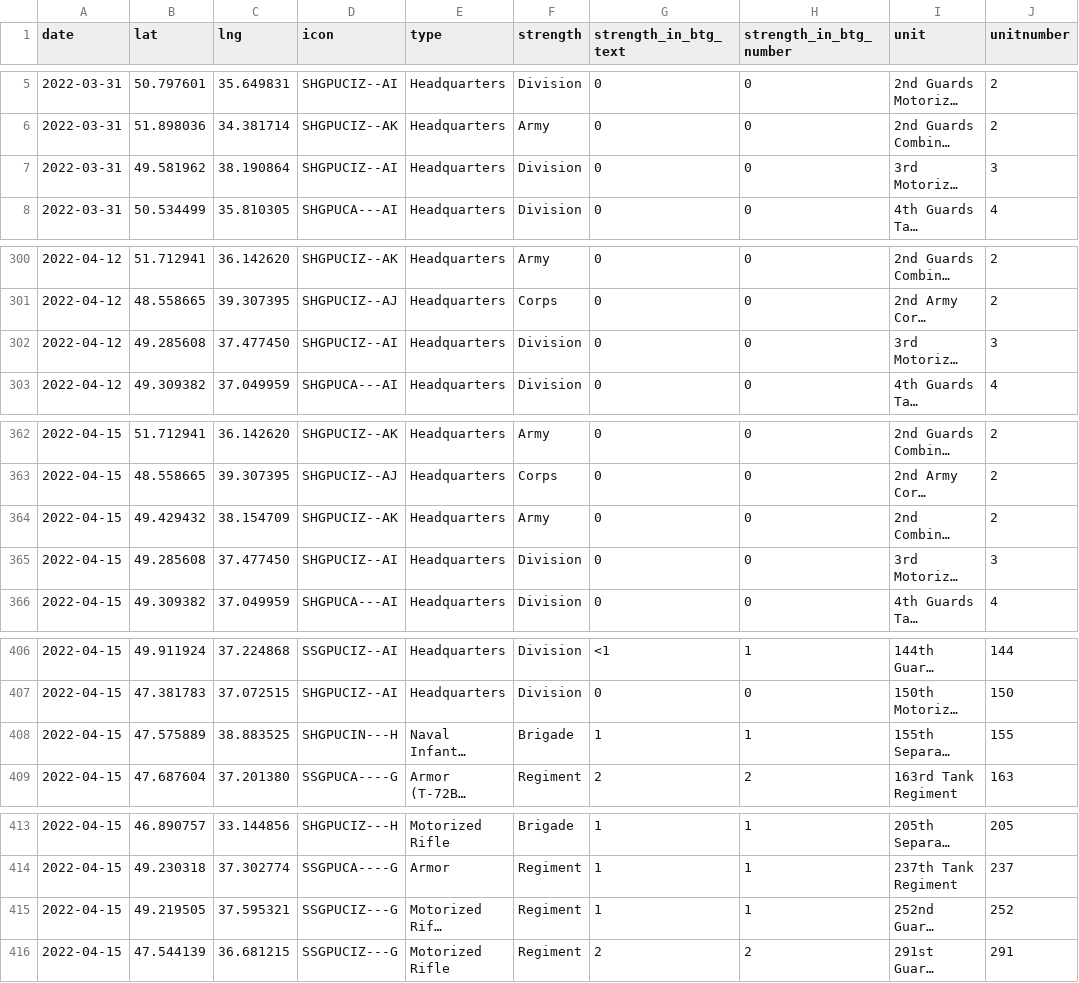
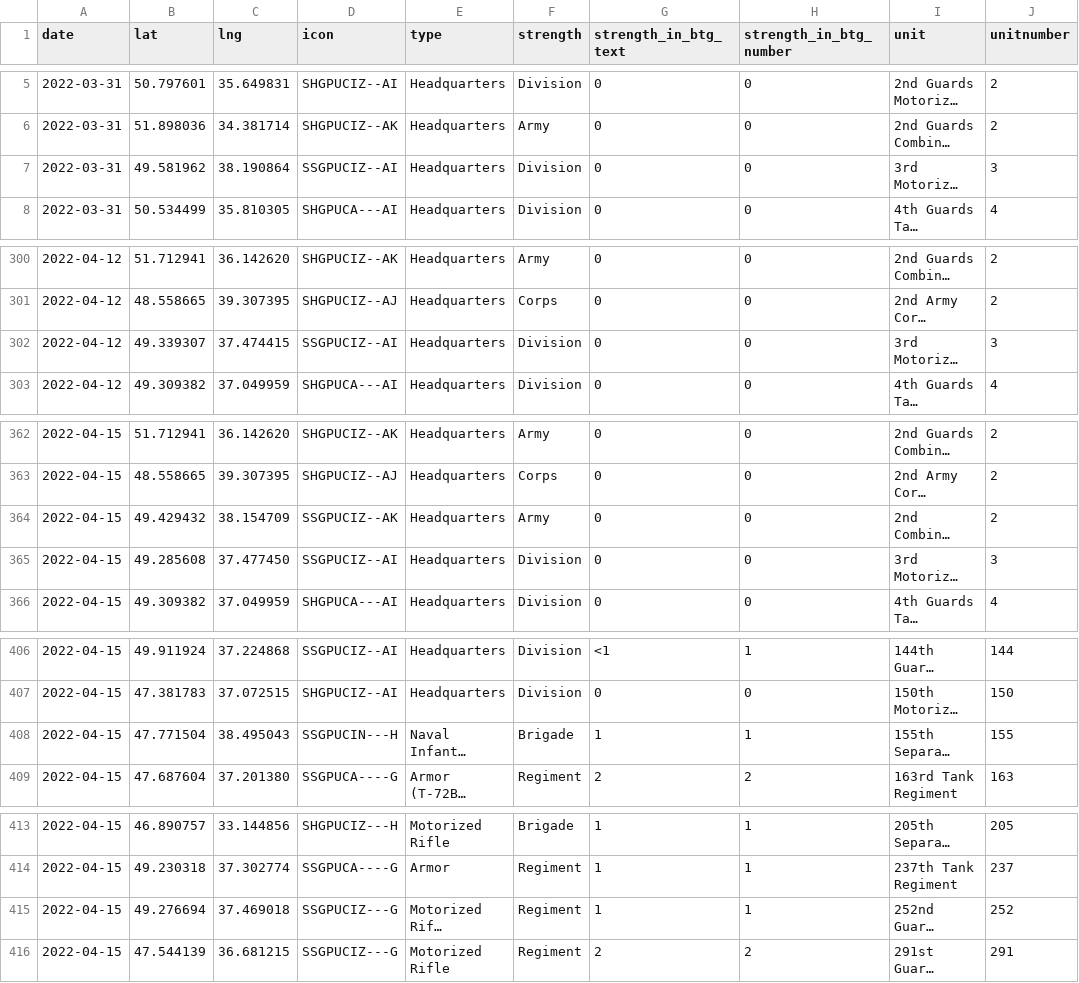
Before and after one commit to simonhuwiler/uawardata, a CSV file: data/csv/units_all.csv, drawn as a sheet; only a part is shown, gaps mark what is left out; long unchanged cells end in …; the diff covers the shown part only; the diff names each change by its address in the sheet, - before the commit and + after, or states it on an @@ line.

```diff
--- a/data/csv/units_all.csv
+++ b/data/csv/units_all.csv
-D7 (icon): SHGPUCIZ--AI
+D7 (icon): SSGPUCIZ--AI
-B302 (lat): 49.285608
+B302 (lat): 49.339307
-C302 (lng): 37.477450
+C302 (lng): 37.474415
-D302 (icon): SHGPUCIZ--AI
+D302 (icon): SSGPUCIZ--AI
-D364 (icon): SHGPUCIZ--AK
+D364 (icon): SSGPUCIZ--AK
-D365 (icon): SHGPUCIZ--AI
+D365 (icon): SSGPUCIZ--AI
-B408 (lat): 47.575889
+B408 (lat): 47.771504
-C408 (lng): 38.883525
+C408 (lng): 38.495043
-D408 (icon): SHGPUCIN---H
+D408 (icon): SSGPUCIN---H
-B415 (lat): 49.219505
+B415 (lat): 49.276694
-C415 (lng): 37.595321
+C415 (lng): 37.469018
```
Also changed, not shown: 7 edited cells elsewhere in this file, data/csv/btgs_all.csv, data/csv/btgs_current.csv, 5 other files.
